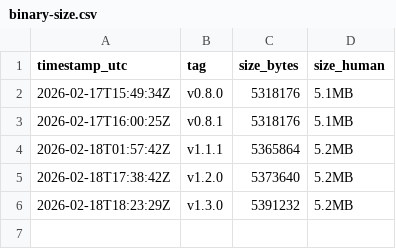
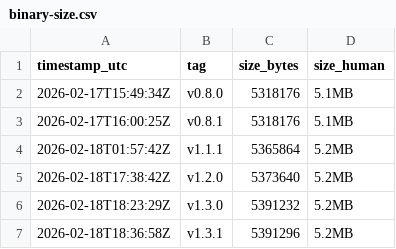
Before and after one commit to recregt/kars_bot, a CSV file: docs/releases/binary-size.csv, drawn as a sheet.

Commit message:
chore(release): prepare v1.3.1

```diff
--- a/docs/releases/binary-size.csv
+++ b/docs/releases/binary-size.csv
@@ -6 +6,2 @@ timestamp_utc,tag,size_bytes,size_human
 2026-02-18T18:23:29Z,v1.3.0,5391232,5.2MB
+2026-02-18T18:36:58Z,v1.3.1,5391296,5.2MB
```
Also changed, not shown: 2 other files.
